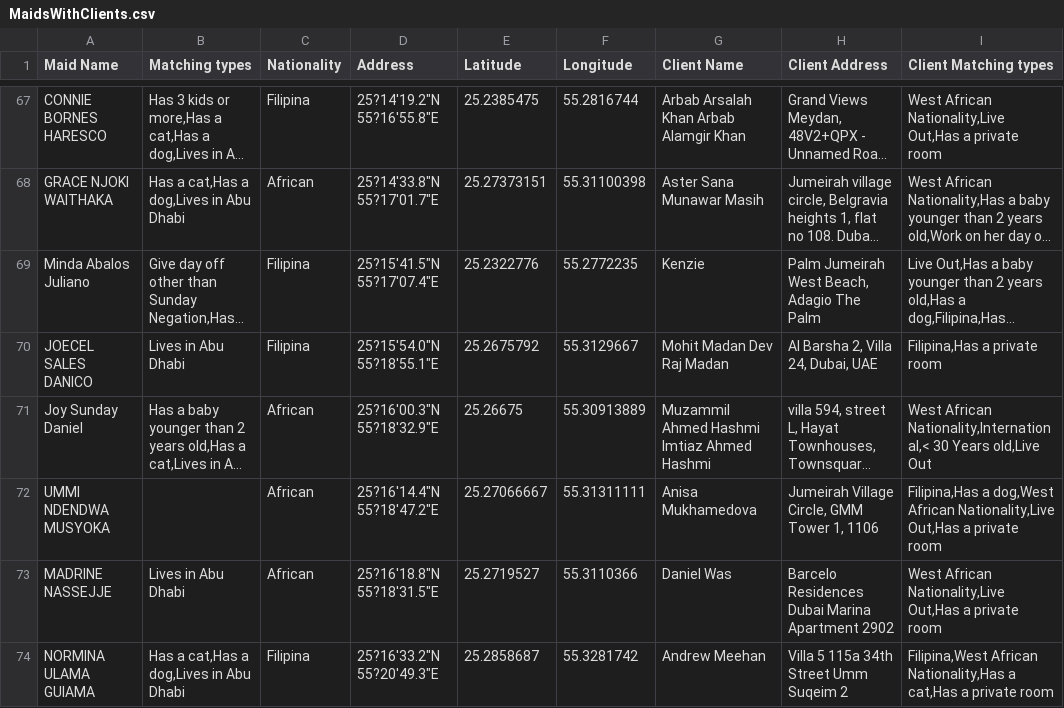
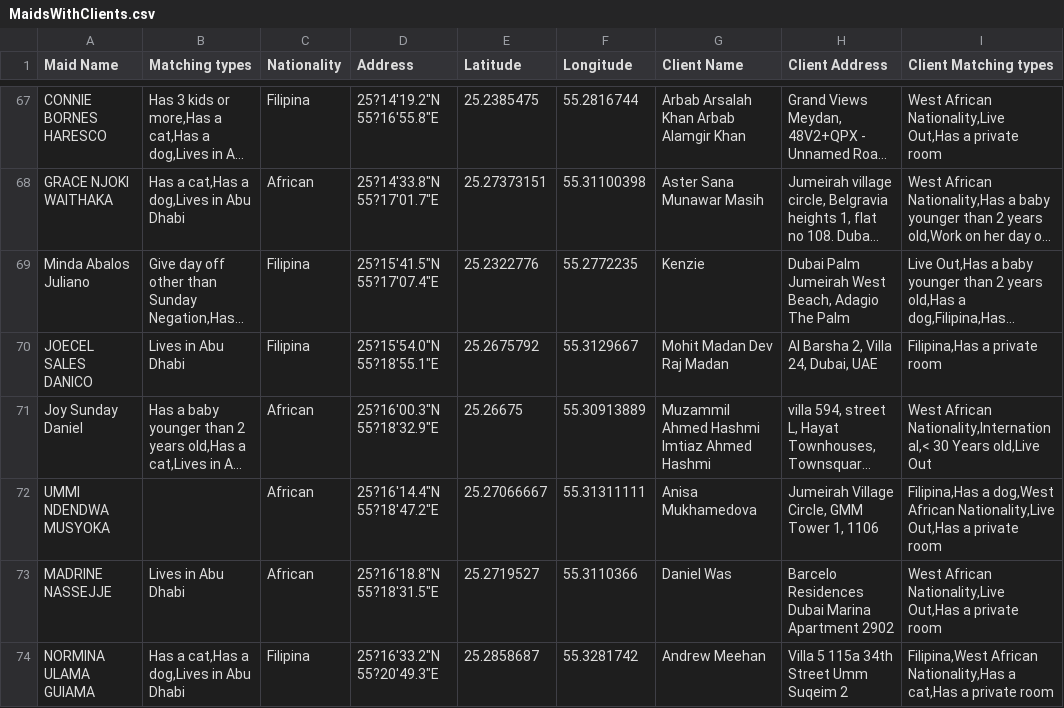
Before and after one commit to charbelchdid/map, a CSV file: MaidsWithClients.csv, drawn as a sheet; only a part is shown, gaps mark what is left out; long unchanged cells end in …; the diff covers the shown part only; the diff names each change by its address in the sheet, - before the commit and + after, or states it on an @@ line.

Commit message:
Update MaidsWithClients.csv - 2025-06-21T09:44:06.022Z

```diff
--- a/MaidsWithClients.csv
+++ b/MaidsWithClients.csv
-H69 (Client Address): Palm Jumeirah West Beach, Adagio The Palm
+H69 (Client Address): Dubai Palm Jumeirah West Beach, Adagio The Palm
```
Also changed, not shown: 4 added rows, 4 removed rows and 3 edited cells elsewhere in this file.
